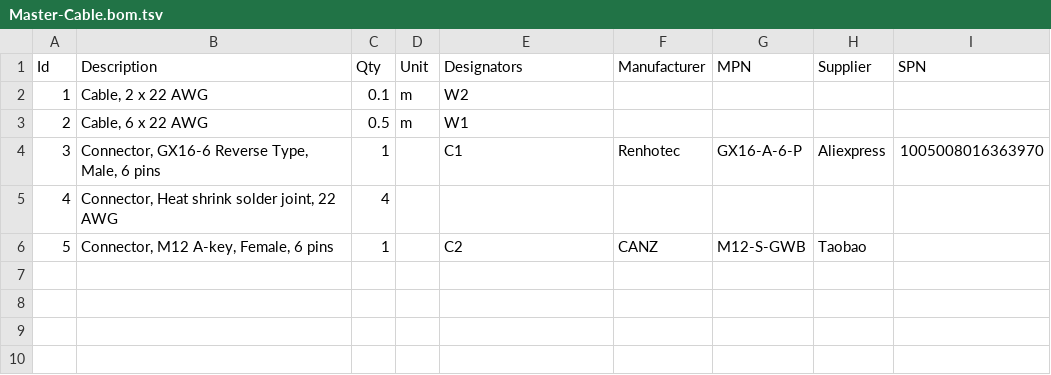
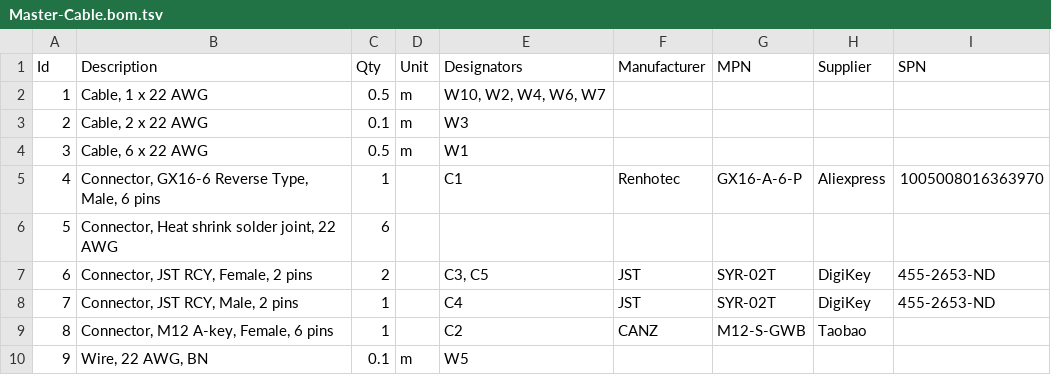
Before and after one commit to EV-Club-SUTD/evam-1-electronics, a TSV file: docs/Wire Harness Diagrams/Master-Cable/Master-Cable.bom.tsv, drawn as a sheet; addresses are those after the commit; the diff names each change by its address in the sheet, - before the commit and + after, or states it on an @@ line.

Commit message:
more edits to master cable diagram(?), but estop switch currently displayed with placeholder W10. RCY female male stuff may be dodgy

```diff
--- a/docs/Wire Harness Diagrams/Master-Cable/Master-Cable.bom.tsv
+++ b/docs/Wire Harness Diagrams/Master-Cable/Master-Cable.bom.tsv
+row 2: 1 | Cable, 1 x 22 AWG | 0.5 | m | W10, W2, W4, W6, W7
@@ column A (Id) renumbered between rows 3 and 9 @@
-E3 (Designators): W2
+E3 (Designators): W3
-C6 (Qty): 4
+C6 (Qty): 6
+row 7: 6 | Connector, JST RCY, Female, 2 pins | 2 |  | C3, C5 | JST | SYR-02T | DigiKey | 455-2653-ND
+row 8: 7 | Connector, JST RCY, Male, 2 pins | 1 |  | C4 | JST | SYR-02T | DigiKey | 455-2653-ND
+row 10: 9 | Wire, 22 AWG, BN | 0.1 | m | W5
```
Also changed, not shown: 4 other files.
